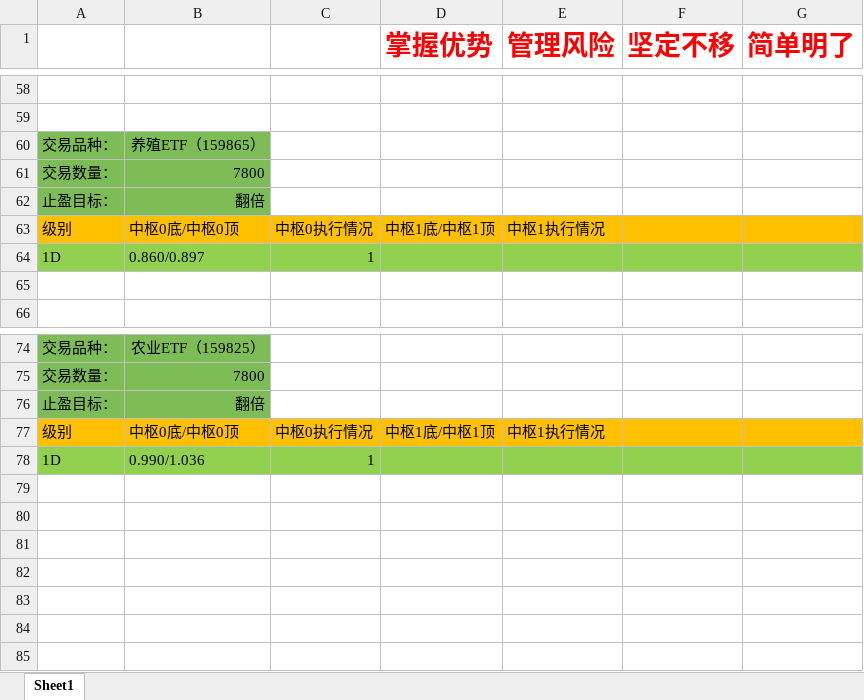
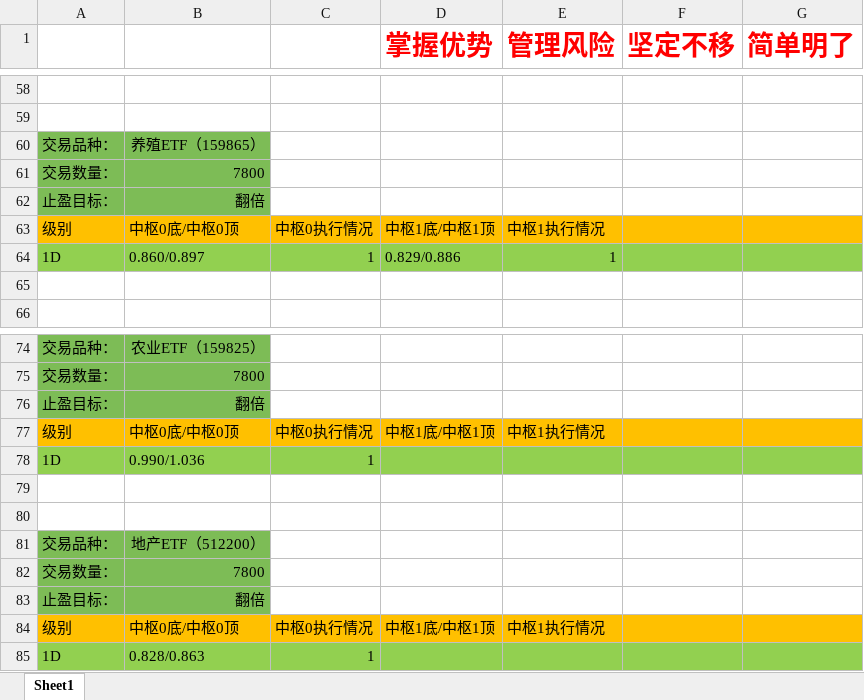
Before and after one commit to haiyangqin/Stock_Strategy_Monitor, an Excel workbook: zhongshu_wangge.xlsx, sheet Sheet1, drawn as a sheet; only a part is shown, gaps mark what is left out; values as stored, in another font and other column widths than the file's, no borders; the diff names each change by its address in the sheet, - before the commit and + after, or states it on an @@ line.

Commit message:
Update zhongshu_wangge.xlsx

```diff
--- a/zhongshu_wangge.xlsx (sheet Sheet1)
+++ b/zhongshu_wangge.xlsx (sheet Sheet1)
-D64 (掌握优势): (empty)
+D64 (掌握优势): 0.829/0.886
-E64 (管理风险): (empty)
+E64 (管理风险): 1
+row 79: (empty)
+row 80: (empty)
+row 81: 交易品种： | 地产ETF（512200）
+row 82: 交易数量： | 7800
+row 83: 止盈目标： | 翻倍
+row 84: 级别 | 中枢0底/中枢0顶 | 中枢0执行情况 | 中枢1底/中枢1顶 | 中枢1执行情况
+row 85: 1D | 0.828/0.863 | 1
```
